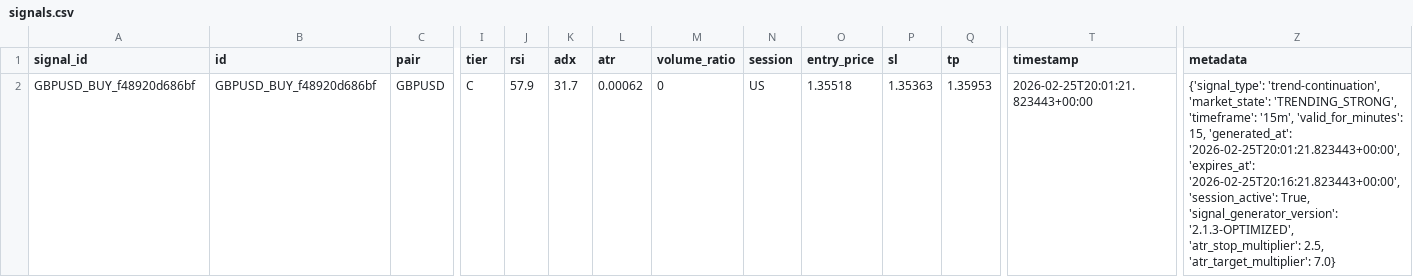
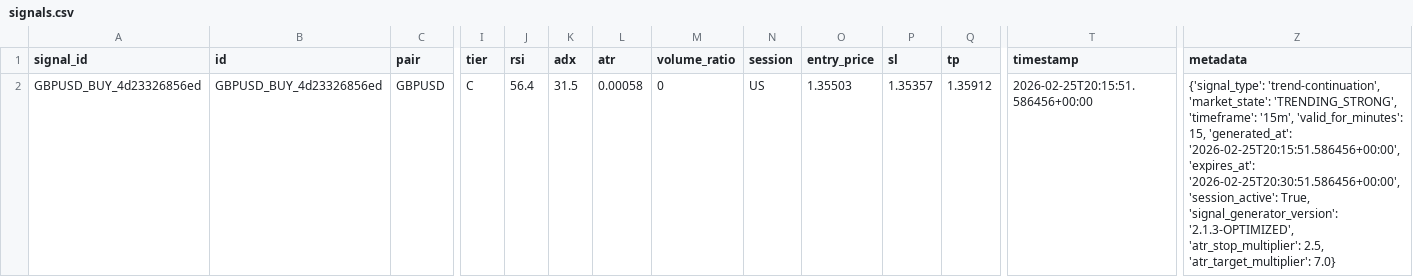
Before and after one commit to rahim-dotAI/forex-ai-models, a CSV file: signals.csv, drawn as a sheet; only a part is shown, gaps mark what is left out; the diff names each change by its address in the sheet, - before the commit and + after, or states it on an @@ line.

```diff
--- a/signals.csv
+++ b/signals.csv
-A2 (signal_id): GBPUSD_BUY_f48920d686bf
+A2 (signal_id): GBPUSD_BUY_4d23326856ed
-B2 (id): GBPUSD_BUY_f48920d686bf
+B2 (id): GBPUSD_BUY_4d23326856ed
-J2 (rsi): 57.9
+J2 (rsi): 56.4
-K2 (adx): 31.7
+K2 (adx): 31.5
-L2 (atr): 0.00062
+L2 (atr): 0.00058
-O2 (entry_price): 1.35518
+O2 (entry_price): 1.35503
-P2 (sl): 1.35363
+P2 (sl): 1.35357
-Q2 (tp): 1.35953
+Q2 (tp): 1.35912
-T2 (timestamp): 2026-02-25T20:01:21.823443+00:00
+T2 (timestamp): 2026-02-25T20:15:51.586456+00:00
-Z2 (metadata): …15, 'generated_at': '2026-02-25T20:01:21.823443+00:00', 'expires_at': '2026-02-25T20:16:21.823443+00:00', 'session_active': True,…
+Z2 (metadata): …15, 'generated_at': '2026-02-25T20:15:51.586456+00:00', 'expires_at': '2026-02-25T20:30:51.586456+00:00', 'session_active': True,…
```
Also changed, not shown: 2 other files.
